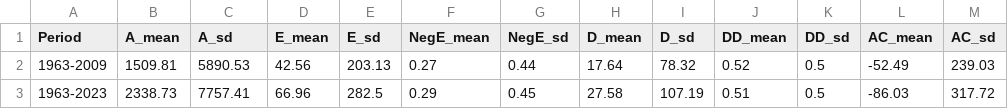
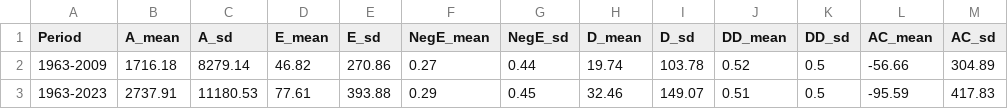
Before and after one commit to Joe-Moret/thesis, a CSV file: results/stats_summary_HVZ.csv, drawn as a sheet.

```diff
--- a/results/stats_summary_HVZ.csv
+++ b/results/stats_summary_HVZ.csv
@@ -1,3 +1,3 @@
 "Period","A_mean","A_sd","E_mean","E_sd","NegE_mean","NegE_sd","D_mean","D_sd","DD_mean","DD_sd","AC_mean","AC_sd"
-"1963-2009",1509.81,5890.53,42.56,203.13,0.27,0.44,17.64,78.32,0.52,0.5,-52.49,239.03
-"1963-2023",2338.73,7757.41,66.96,282.5,0.29,0.45,27.58,107.19,0.51,0.5,-86.03,317.72
+"1963-2009",1716.18,8279.14,46.82,270.86,0.27,0.44,19.74,103.78,0.52,0.5,-56.66,304.89
+"1963-2023",2737.91,11180.53,77.61,393.88,0.29,0.45,32.46,149.07,0.51,0.5,-95.59,417.83
```
Also changed, not shown: results/earnings_forecast_HVZ_all_years_grouped_E.csv, results/earnings_forecast_HVZ_summary_grouped_E.csv, 20 other files.
